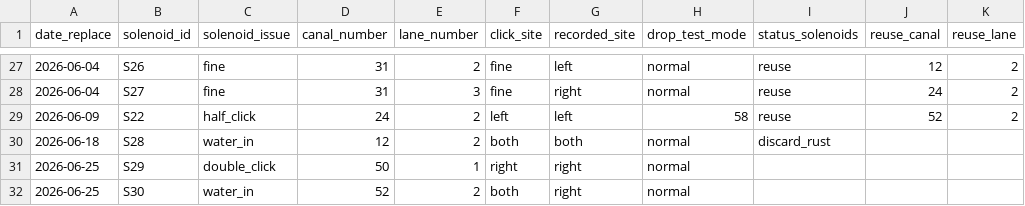
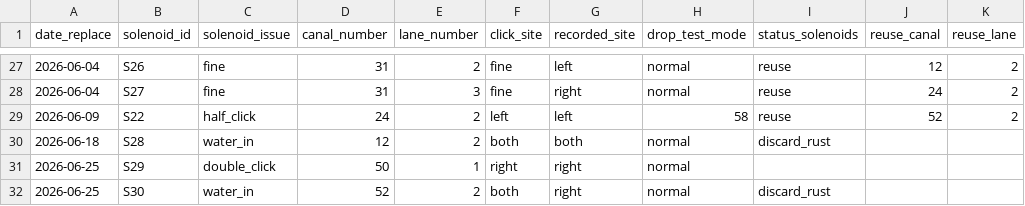
Before and after one commit to dailydreamer96-png/presizing-dashboard_v2, a CSV file: solenoids_raw.csv, drawn as a sheet; only a part is shown, gaps mark what is left out.

```diff
--- a/solenoids_raw.csv
+++ b/solenoids_raw.csv
@@ -31,2 +31,2 @@ date_replace,solenoid_id,solenoid_issue,canal_number,lane_number,click_site,reco
 2026-06-25,S29,double_click,50,1,right,right,normal,,,
-2026-06-25,S30,water_in,52,2,both,right,normal,,,
+2026-06-25,S30,water_in,52,2,both,right,normal,discard_rust,,
```
Also changed, not shown: batches_raw.csv, changes_raw.csv, 2 other files.
